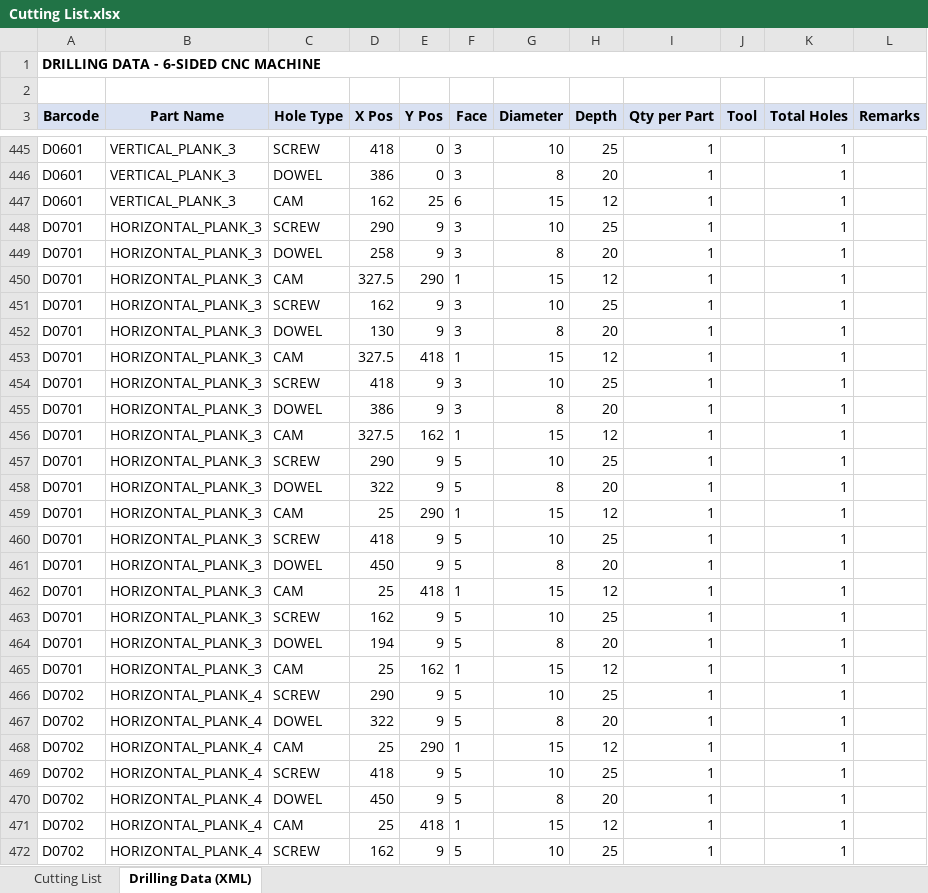
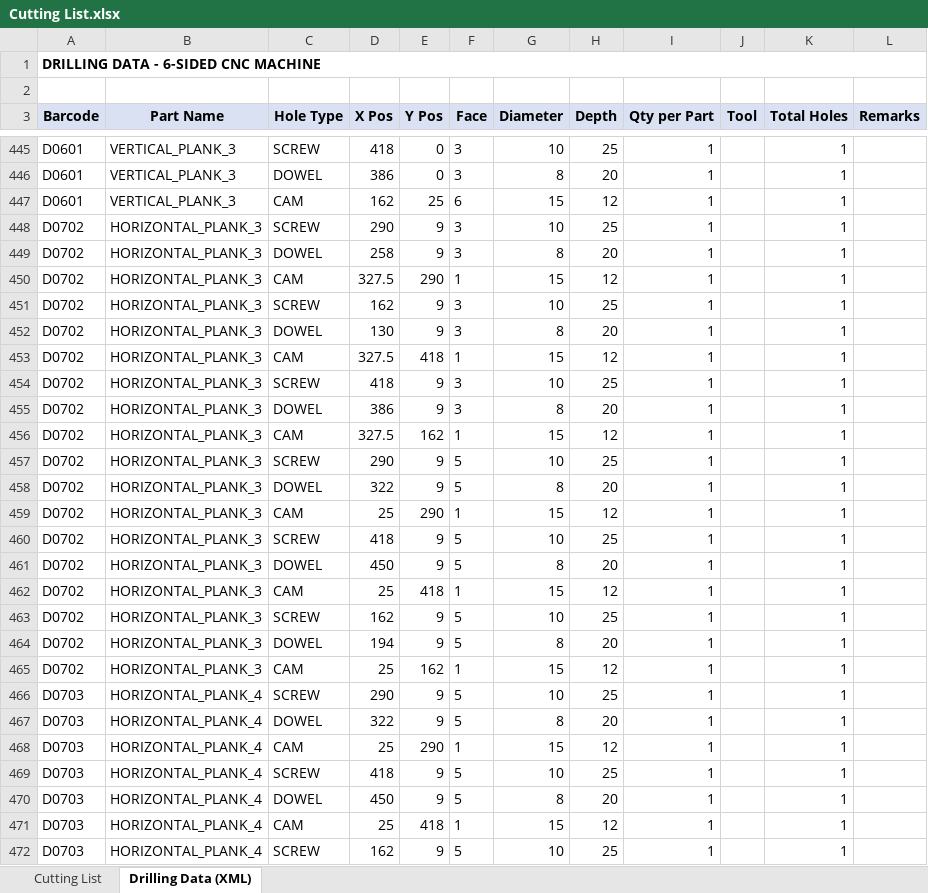
Before and after one commit to ravisenjaliya06/3D-soft, an Excel workbook: umaboy/media/output/75e80a5c-f371-4c6f-b3c9-be8705594ce6/xml/Cutting List.xlsx, sheet Drilling Data (XML), drawn as a sheet; only a part is shown, gaps mark what is left out; values as stored, in another font and other column widths than the file's, no borders; the diff covers the shown part only; the diff names each change by its address in the sheet, - before the commit and + after, or states it on an @@ line.

```diff
--- a/umaboy/media/output/75e80a5c-f371-4c6f-b3c9-be8705594ce6/xml/Cutting List.xlsx (sheet Drilling Data (XML))
+++ b/umaboy/media/output/75e80a5c-f371-4c6f-b3c9-be8705594ce6/xml/Cutting List.xlsx (sheet Drilling Data (XML))
-A448:A465 (Barcode): D0701
+A448:A465 (Barcode): D0702
-A466:A472 (Barcode): D0702
+A466:A472 (Barcode): D0703
```
Also changed, not shown: 11 edited cells elsewhere in this sheet, sheet Cutting List, umaboy/media/output/75e80a5c-f371-4c6f-b3c9-be8705594ce6/nesting.xlsx, 10 other files.
